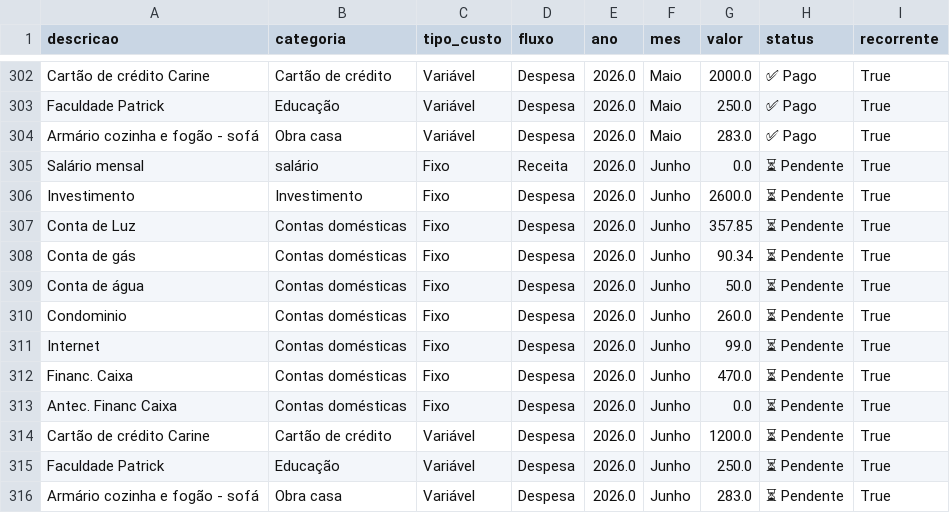
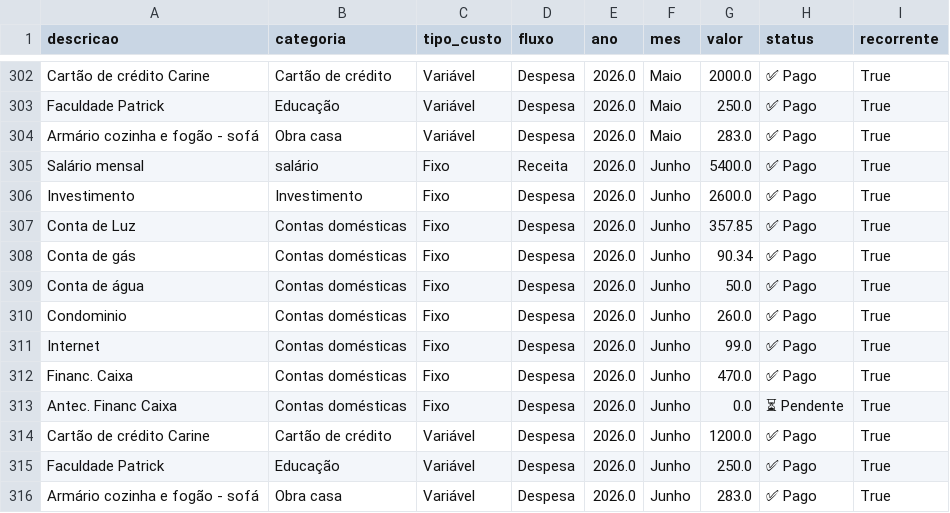
Before and after one commit to PatrickBravo10/Investimentos, a CSV file: gastos.csv, drawn as a sheet; only a part is shown, gaps mark what is left out.

Commit message:
Save Junho

```diff
--- a/gastos.csv
+++ b/gastos.csv
@@ -304,13 +304,13 @@ Faculdade Patrick,Educação,Variável,Despesa,2026.0,Maio,250.0,✅ Pago,True
 Armário cozinha e fogão - sofá,Obra casa,Variável,Despesa,2026.0,Maio,283.0,✅ Pago,True
-Salário mensal,salário,Fixo,Receita,2026.0,Junho,0.0,⏳ Pendente,True
-Investimento,Investimento,Fixo,Despesa,2026.0,Junho,2600.0,⏳ Pendente,True
-Conta de Luz,Contas domésticas,Fixo,Despesa,2026.0,Junho,357.85,⏳ Pendente,True
-Conta de gás,Contas domésticas,Fixo,Despesa,2026.0,Junho,90.34,⏳ Pendente,True
-Conta de água,Contas domésticas,Fixo,Despesa,2026.0,Junho,50.0,⏳ Pendente,True
-Condominio,Contas domésticas,Fixo,Despesa,2026.0,Junho,260.0,⏳ Pendente,True
-Internet,Contas domésticas,Fixo,Despesa,2026.0,Junho,99.0,⏳ Pendente,True
-Financ. Caixa,Contas domésticas,Fixo,Despesa,2026.0,Junho,470.0,⏳ Pendente,True
+Salário mensal,salário,Fixo,Receita,2026.0,Junho,5400.0,✅ Pago,True
+Investimento,Investimento,Fixo,Despesa,2026.0,Junho,2600.0,✅ Pago,True
+Conta de Luz,Contas domésticas,Fixo,Despesa,2026.0,Junho,357.85,✅ Pago,True
+Conta de gás,Contas domésticas,Fixo,Despesa,2026.0,Junho,90.34,✅ Pago,True
+Conta de água,Contas domésticas,Fixo,Despesa,2026.0,Junho,50.0,✅ Pago,True
+Condominio,Contas domésticas,Fixo,Despesa,2026.0,Junho,260.0,✅ Pago,True
+Internet,Contas domésticas,Fixo,Despesa,2026.0,Junho,99.0,✅ Pago,True
+Financ. Caixa,Contas domésticas,Fixo,Despesa,2026.0,Junho,470.0,✅ Pago,True
 Antec. Financ Caixa,Contas domésticas,Fixo,Despesa,2026.0,Junho,0.0,⏳ Pendente,True
-Cartão de crédito Carine,Cartão de crédito,Variável,Despesa,2026.0,Junho,1200.0,⏳ Pendente,True
-Faculdade Patrick,Educação,Variável,Despesa,2026.0,Junho,250.0,⏳ Pendente,True
-Armário cozinha e fogão - sofá,Obra casa,Variável,Despesa,2026.0,Junho,283.0,⏳ Pendente,True
+Cartão de crédito Carine,Cartão de crédito,Variável,Despesa,2026.0,Junho,1200.0,✅ Pago,True
+Faculdade Patrick,Educação,Variável,Despesa,2026.0,Junho,250.0,✅ Pago,True
+Armário cozinha e fogão - sofá,Obra casa,Variável,Despesa,2026.0,Junho,283.0,✅ Pago,True
```
